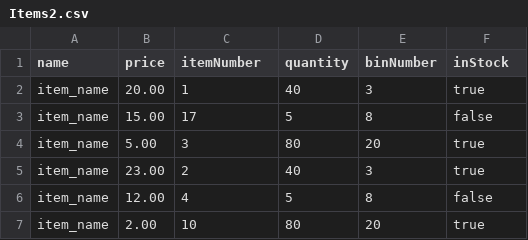
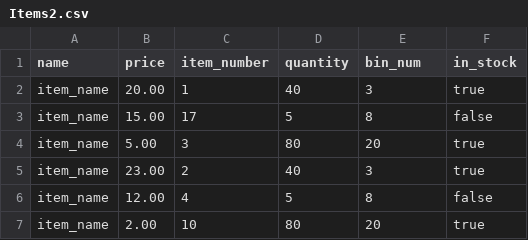
Before and after one commit to lisashulhina/JavaProject, a CSV file: JavaProject/src/main/java/Items2.csv, drawn as a sheet.

```diff
--- a/JavaProject/src/main/java/Items2.csv
+++ b/JavaProject/src/main/java/Items2.csv
@@ -1,2 +1,2 @@
-name, price, itemNumber, quantity, binNumber, inStock
+name, price, item_number,quantity,bin_num,in_stock
 item_name, 20.00, 1, 40, 3, true
```
Also changed, not shown: JavaProject/src/main/java/Items.csv, 4 other files.
